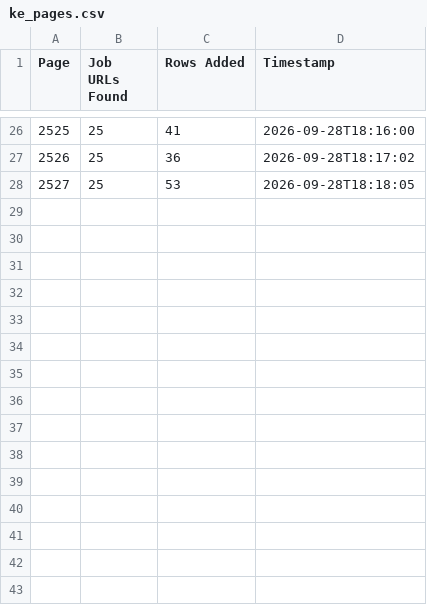
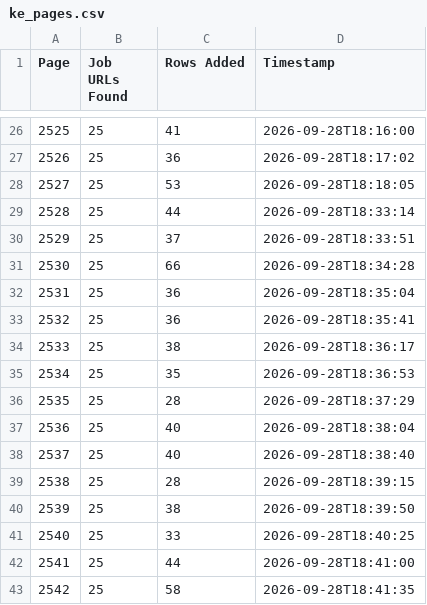
Before and after one commit to liliankason/ke-2501-3000, a CSV file: ke_pages.csv, drawn as a sheet; only a part is shown, gaps mark what is left out.

```diff
--- a/ke_pages.csv
+++ b/ke_pages.csv
@@ -28 +28,16 @@
 2527,25,53,2026-09-28T18:18:05
+2528,25,44,2026-09-28T18:33:14
+2529,25,37,2026-09-28T18:33:51
+2530,25,66,2026-09-28T18:34:28
+2531,25,36,2026-09-28T18:35:04
+2532,25,36,2026-09-28T18:35:41
+2533,25,38,2026-09-28T18:36:17
+2534,25,35,2026-09-28T18:36:53
+2535,25,28,2026-09-28T18:37:29
+2536,25,40,2026-09-28T18:38:04
+2537,25,40,2026-09-28T18:38:40
+2538,25,28,2026-09-28T18:39:15
+2539,25,38,2026-09-28T18:39:50
+2540,25,33,2026-09-28T18:40:25
+2541,25,44,2026-09-28T18:41:00
+2542,25,58,2026-09-28T18:41:35
```
Also changed, not shown: 2 other files.
